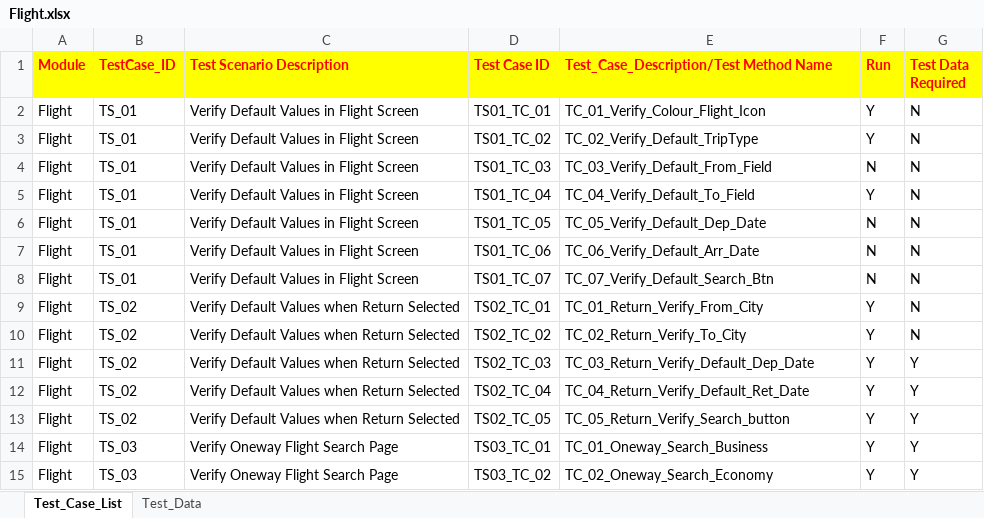
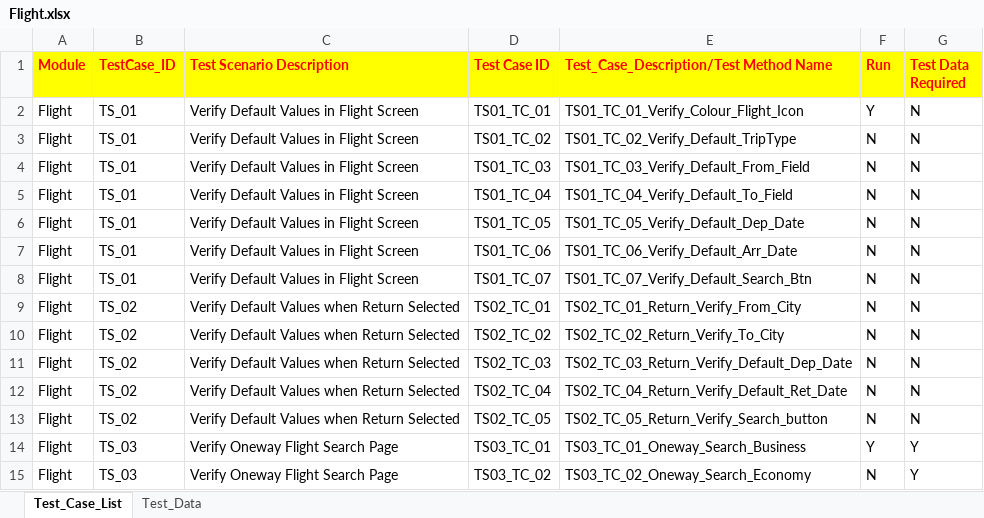
Before and after one commit to saswamoh9/Selenium_DataDriven, an Excel workbook: Data_Driven/Resources/Excel_Files/Flight.xlsx, sheet Test_Case_List, drawn as a sheet; values as stored, in another font and other column widths than the file's, no borders; the diff names each change by its address in the sheet, - before the commit and + after, or states it on an @@ line.

```diff
--- a/Data_Driven/Resources/Excel_Files/Flight.xlsx (sheet Test_Case_List)
+++ b/Data_Driven/Resources/Excel_Files/Flight.xlsx (sheet Test_Case_List)
-E2: TC_01_Verify_Colour_Flight_Icon
+E2: TS01_TC_01_Verify_Colour_Flight_Icon
-E3: TC_02_Verify_Default_TripType
+E3: TS01_TC_02_Verify_Default_TripType
-F3 (Run): Y
+F3 (Run): N
-E4: TC_03_Verify_Default_From_Field
+E4: TS01_TC_03_Verify_Default_From_Field
-E5: TC_04_Verify_Default_To_Field
+E5: TS01_TC_04_Verify_Default_To_Field
-F5 (Run): Y
+F5 (Run): N
-E6: TC_05_Verify_Default_Dep_Date
+E6: TS01_TC_05_Verify_Default_Dep_Date
-E7: TC_06_Verify_Default_Arr_Date
+E7: TS01_TC_06_Verify_Default_Arr_Date
-E8: TC_07_Verify_Default_Search_Btn
+E8: TS01_TC_07_Verify_Default_Search_Btn
-E9: TC_01_Return_Verify_From_City
+E9: TS02_TC_01_Return_Verify_From_City
-F9:F13 (Run): Y
+F9:F13 (Run): N
-E10: TC_02_Return_Verify_To_City
+E10: TS02_TC_02_Return_Verify_To_City
-E11: TC_03_Return_Verify_Default_Dep_Date
+E11: TS02_TC_03_Return_Verify_Default_Dep_Date
-G11:G13 (Test Data Required): Y
+G11:G13 (Test Data Required): N
-E12: TC_04_Return_Verify_Default_Ret_Date
+E12: TS02_TC_04_Return_Verify_Default_Ret_Date
-E13: TC_05_Return_Verify_Search_button
+E13: TS02_TC_05_Return_Verify_Search_button
-E14: TC_01_Oneway_Search_Business
+E14: TS03_TC_01_Oneway_Search_Business
-E15: TC_02_Oneway_Search_Economy
+E15: TS03_TC_02_Oneway_Search_Economy
-F15 (Run): Y
+F15 (Run): N
```
Also changed, not shown: sheet Test_Data, 25 other files.
